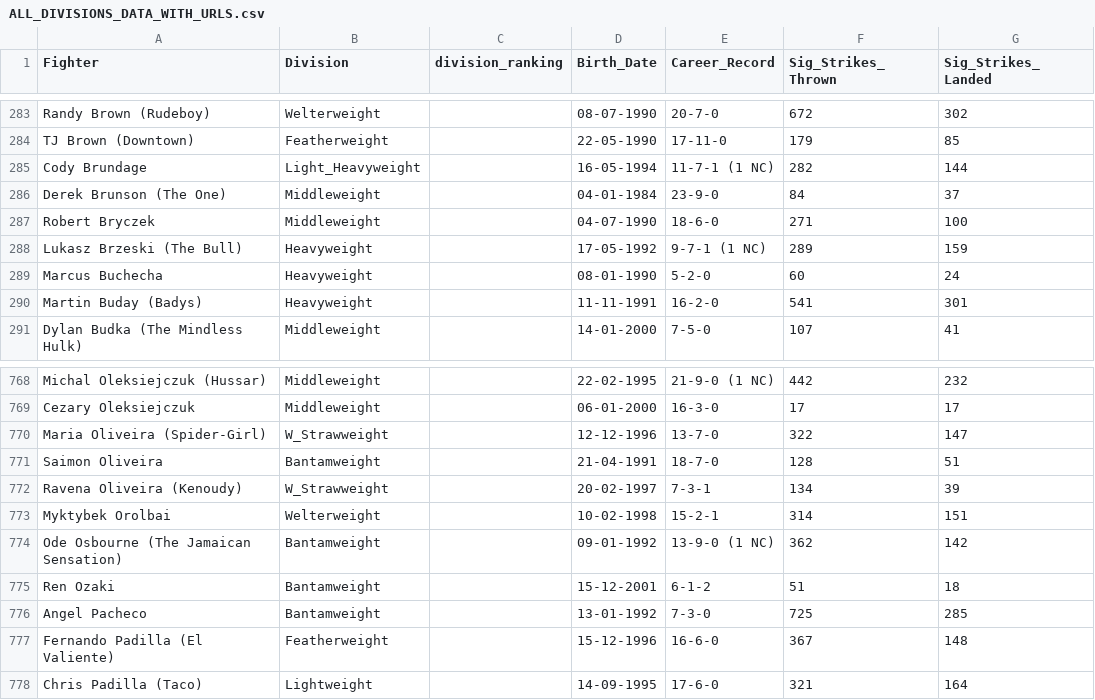
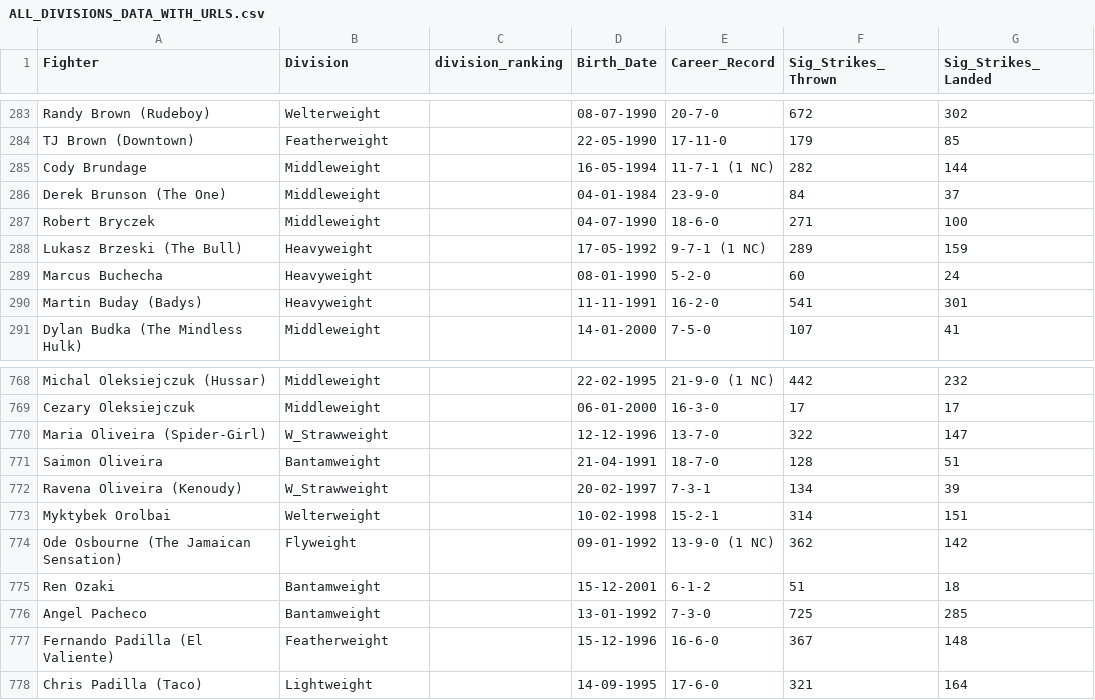
Before and after one commit to yeikiu/published_nxwebs, a CSV file: fight-radar.com/data/ALL_DIVISIONS_DATA_WITH_URLS.csv, drawn as a sheet; only a part is shown, gaps mark what is left out; the diff names each change by its address in the sheet, - before the commit and + after, or states it on an @@ line.

```diff
--- a/fight-radar.com/data/ALL_DIVISIONS_DATA_WITH_URLS.csv
+++ b/fight-radar.com/data/ALL_DIVISIONS_DATA_WITH_URLS.csv
-B285 (Division): Light_Heavyweight
+B285 (Division): Middleweight
-B774 (Division): Bantamweight
+B774 (Division): Flyweight
```
Also changed, not shown: 27 other files.
